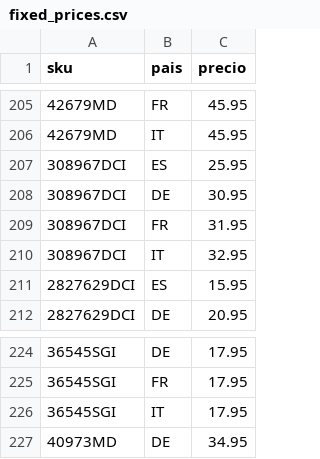
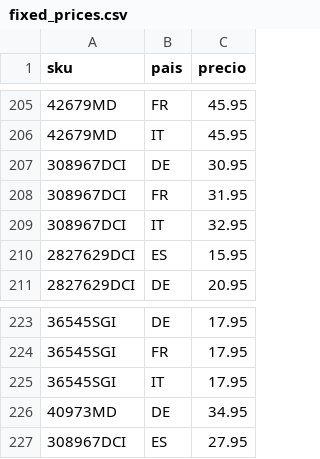
Before and after one commit to christianvidalwolf-prog/amazonapiseller, a CSV file: fixed_prices.csv, drawn as a sheet; only a part is shown, gaps mark what is left out; removed rows and columns are numbered as before the commit, all else as after; the diff names each change by its address in the sheet, - before the commit and + after, or states it on an @@ line.

```diff
--- a/fixed_prices.csv
+++ b/fixed_prices.csv
-row 207: 308967DCI | ES | 25.95
+row 227: 308967DCI | ES | 27.95
```
